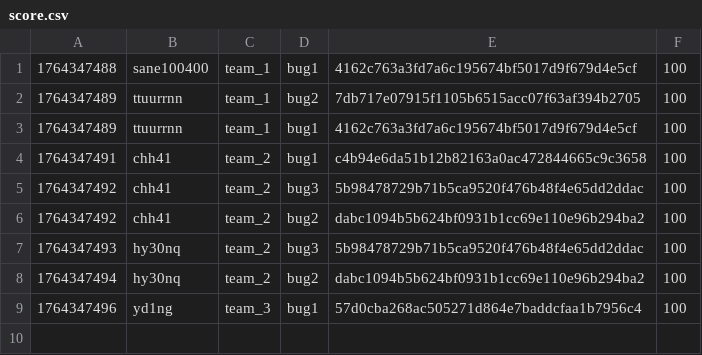
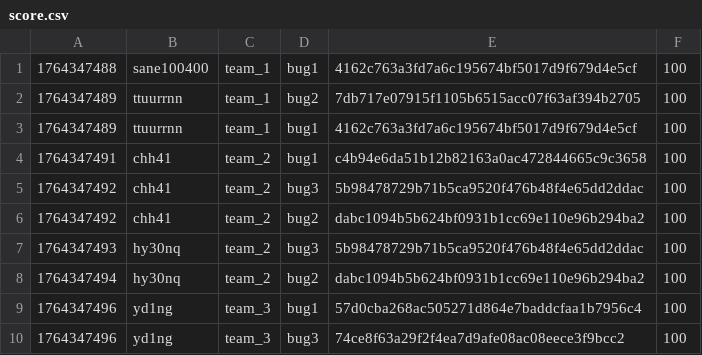
Before and after one commit to hspace-io/2025w-gitctf-score, a CSV file: score.csv, drawn as a sheet.

Commit message:
[Score] yd1ng +100
yd1ng attacked `bug3` 74ce8f63a29f2f4ea7d9afe08ac08eece3f9bcc2 of team_3

```diff
--- a/score.csv
+++ b/score.csv
@@ -9 +9,2 @@
 1764347496,yd1ng,team_3,bug1,57d0cba268ac505271d864e7baddcfaa1b7956c4,100
+1764347496,yd1ng,team_3,bug3,74ce8f63a29f2f4ea7d9afe08ac08eece3f9bcc2,100
```
